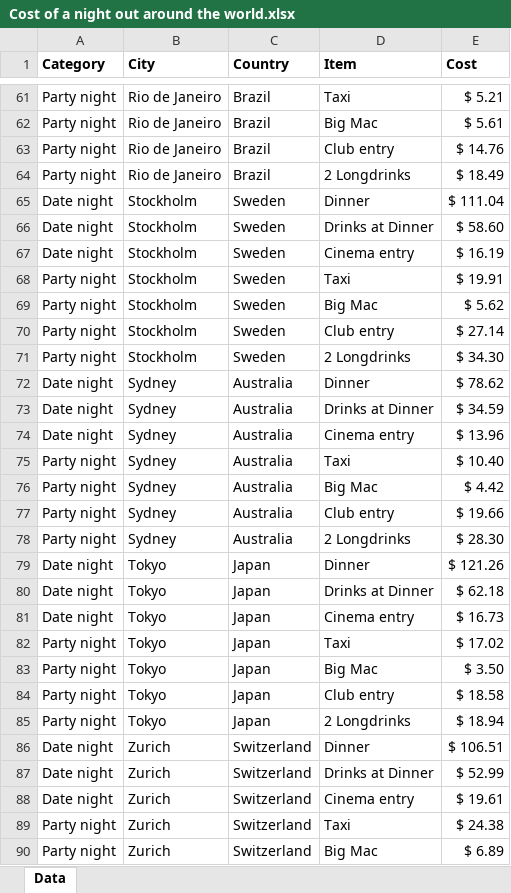
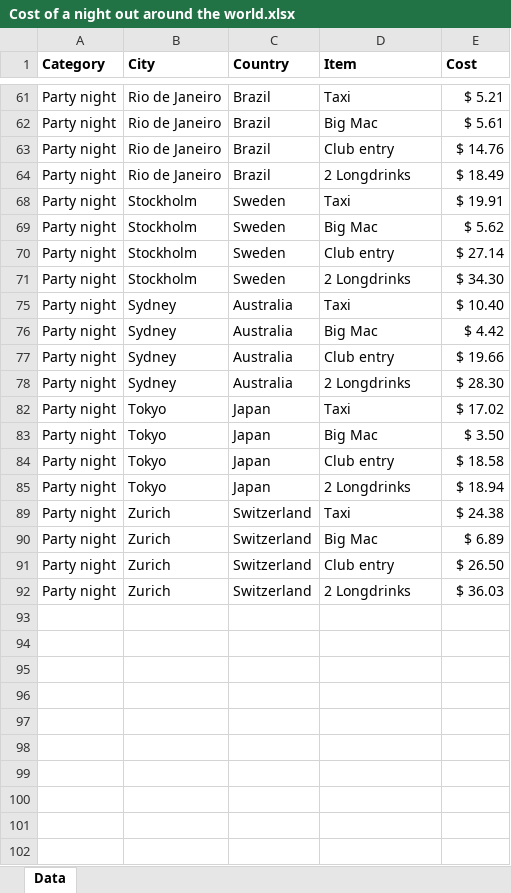
Before and after one commit to tuckergordon/makeovermonday-nightout, an Excel workbook: Cost of a night out around the world.xlsx, sheet Data, drawn as a sheet; only a part is shown, gaps mark what is left out; the shorter side is filled out with more unchanged rows; values as stored, in another font and other column widths than the file's, no borders; the diff covers the shown part only; the diff names each change by its address in the sheet, - before the commit and + after, or states it on an @@ line.

Commit message:
updated data, transitions, dropdown

```diff
--- a/Cost of a night out around the world.xlsx (sheet Data)
+++ b/Cost of a night out around the world.xlsx (sheet Data)
@@ row 65 hidden: Date night | Stockholm | Sweden | Dinner | $ 111.04 @@
@@ row 66 hidden: Date night | Stockholm | Sweden | Drinks at Dinner | $ 58.60 @@
@@ row 67 hidden: Date night | Stockholm | Sweden | Cinema entry | $ 16.19 @@
@@ row 72 hidden: Date night | Sydney | Australia | Dinner | $ 78.62 @@
@@ row 73 hidden: Date night | Sydney | Australia | Drinks at Dinner | $ 34.59 @@
@@ row 74 hidden: Date night | Sydney | Australia | Cinema entry | $ 13.96 @@
@@ row 79 hidden: Date night | Tokyo | Japan | Dinner | $ 121.26 @@
@@ row 80 hidden: Date night | Tokyo | Japan | Drinks at Dinner | $ 62.18 @@
@@ row 81 hidden: Date night | Tokyo | Japan | Cinema entry | $ 16.73 @@
@@ row 86 hidden: Date night | Zurich | Switzerland | Dinner | $ 106.51 @@
@@ row 87 hidden: Date night | Zurich | Switzerland | Drinks at Dinner | $ 52.99 @@
@@ row 88 hidden: Date night | Zurich | Switzerland | Cinema entry | $ 19.61 @@
```
Also changed, not shown: 27 hidden or unhidden rows elsewhere in this sheet, 6 other files.
